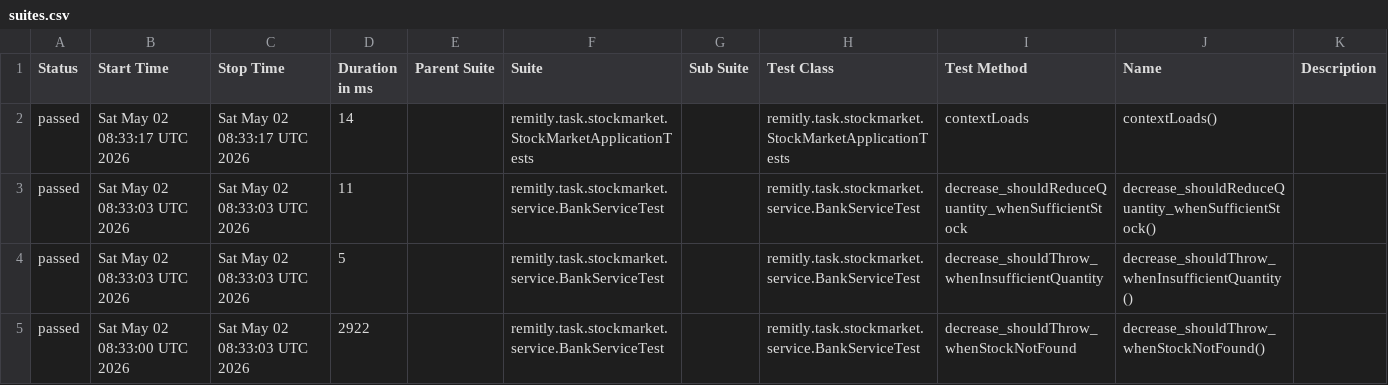
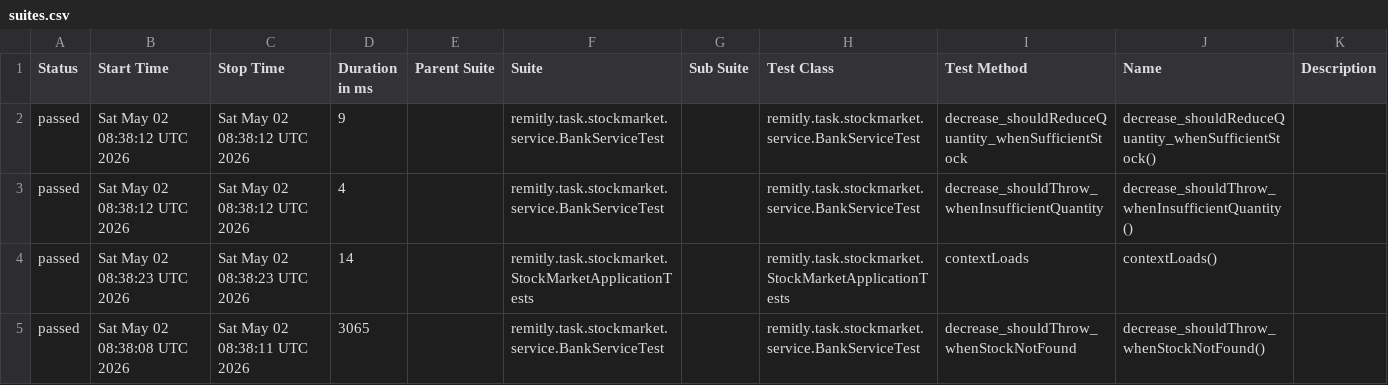
Before and after one commit to Mikosztyla/stock-market, a CSV file: allure-history/data/suites.csv, drawn as a sheet.

```diff
--- a/allure-history/data/suites.csv
+++ b/allure-history/data/suites.csv
@@ -1,5 +1,5 @@
 "Status","Start Time","Stop Time","Duration in ms","Parent Suite","Suite","Sub Suite","Test Class","Test Method","Name","Description"
-"passed","Sat May 02 08:33:17 UTC 2026","Sat May 02 08:33:17 UTC 2026","14","","remitly.task.stockmarket.StockMarketApplicationTests","","remitly.task.stockmarket.StockMarketApplicationTests","contextLoads","contextLoads()",""
-"passed","Sat May 02 08:33:03 UTC 2026","Sat May 02 08:33:03 UTC 2026","11","","remitly.task.stockmarket.service.BankServiceTest","","remitly.task.stockmarket.service.BankServiceTest","decrease_shouldReduceQuantity_whenSufficientStock","decrease_shouldReduceQuantity_whenSufficientStock()",""
-"passed","Sat May 02 08:33:03 UTC 2026","Sat May 02 08:33:03 UTC 2026","5","","remitly.task.stockmarket.service.BankServiceTest","","remitly.task.stockmarket.service.BankServiceTest","decrease_shouldThrow_whenInsufficientQuantity","decrease_shouldThrow_whenInsufficientQuantity()",""
-"passed","Sat May 02 08:33:00 UTC 2026","Sat May 02 08:33:03 UTC 2026","2922","","remitly.task.stockmarket.service.BankServiceTest","","remitly.task.stockmarket.service.BankServiceTest","decrease_shouldThrow_whenStockNotFound","decrease_shouldThrow_whenStockNotFound()",""
+"passed","Sat May 02 08:38:12 UTC 2026","Sat May 02 08:38:12 UTC 2026","9","","remitly.task.stockmarket.service.BankServiceTest","","remitly.task.stockmarket.service.BankServiceTest","decrease_shouldReduceQuantity_whenSufficientStock","decrease_shouldReduceQuantity_whenSufficientStock()",""
+"passed","Sat May 02 08:38:12 UTC 2026","Sat May 02 08:38:12 UTC 2026","4","","remitly.task.stockmarket.service.BankServiceTest","","remitly.task.stockmarket.service.BankServiceTest","decrease_shouldThrow_whenInsufficientQuantity","decrease_shouldThrow_whenInsufficientQuantity()",""
+"passed","Sat May 02 08:38:23 UTC 2026","Sat May 02 08:38:23 UTC 2026","14","","remitly.task.stockmarket.StockMarketApplicationTests","","remitly.task.stockmarket.StockMarketApplicationTests","contextLoads","contextLoads()",""
+"passed","Sat May 02 08:38:08 UTC 2026","Sat May 02 08:38:11 UTC 2026","3065","","remitly.task.stockmarket.service.BankServiceTest","","remitly.task.stockmarket.service.BankServiceTest","decrease_shouldThrow_whenStockNotFound","decrease_shouldThrow_whenStockNotFound()",""
```
Also changed, not shown: 28 other files.
